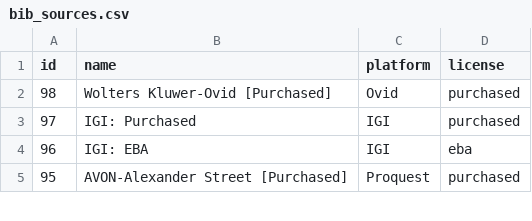
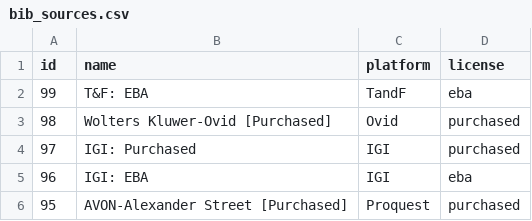
Before and after one commit to mutronic/marcaroni, a CSV file: conf/bib_sources.csv, drawn as a sheet; only a part is shown; the diff names each change by its address in the sheet, - before the commit and + after, or states it on an @@ line.

Commit message:
add bibsource for Taylor & Francis EBA
our EBA deal with Taylor & Francis has started, and I assume this will require a new bibsource, so I have made the addition.

```diff
--- a/conf/bib_sources.csv
+++ b/conf/bib_sources.csv
+row 2: 99 | T&F: EBA | TandF | eba
```
